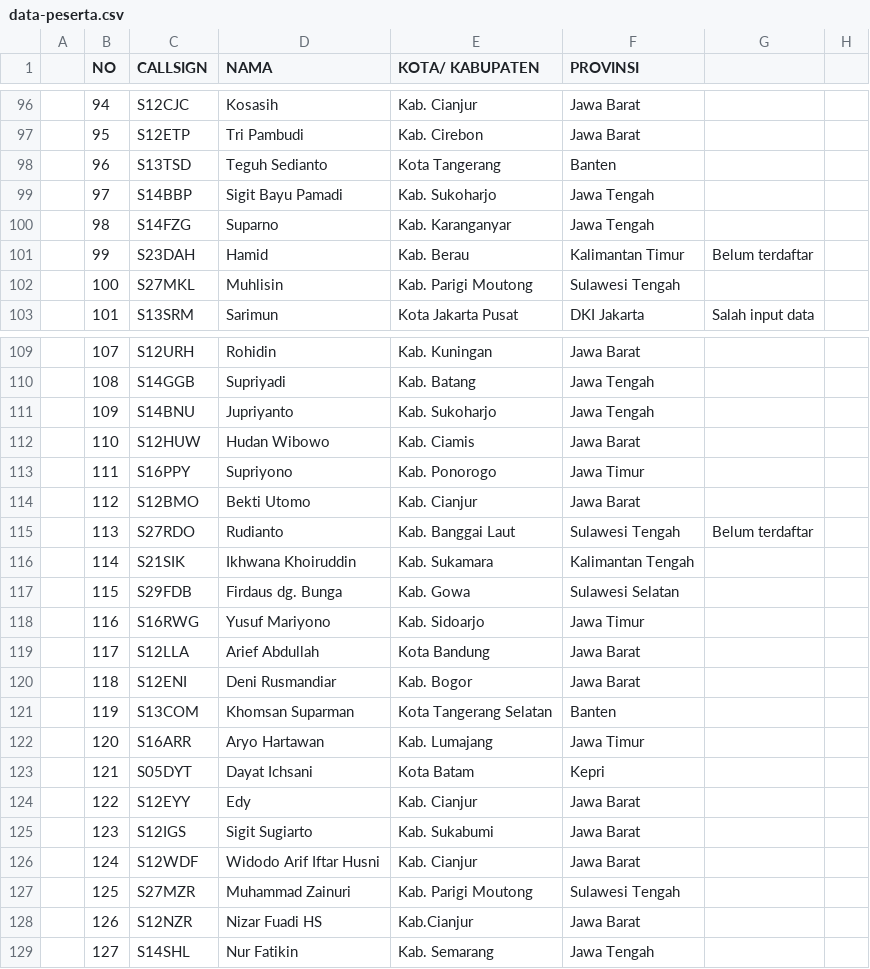
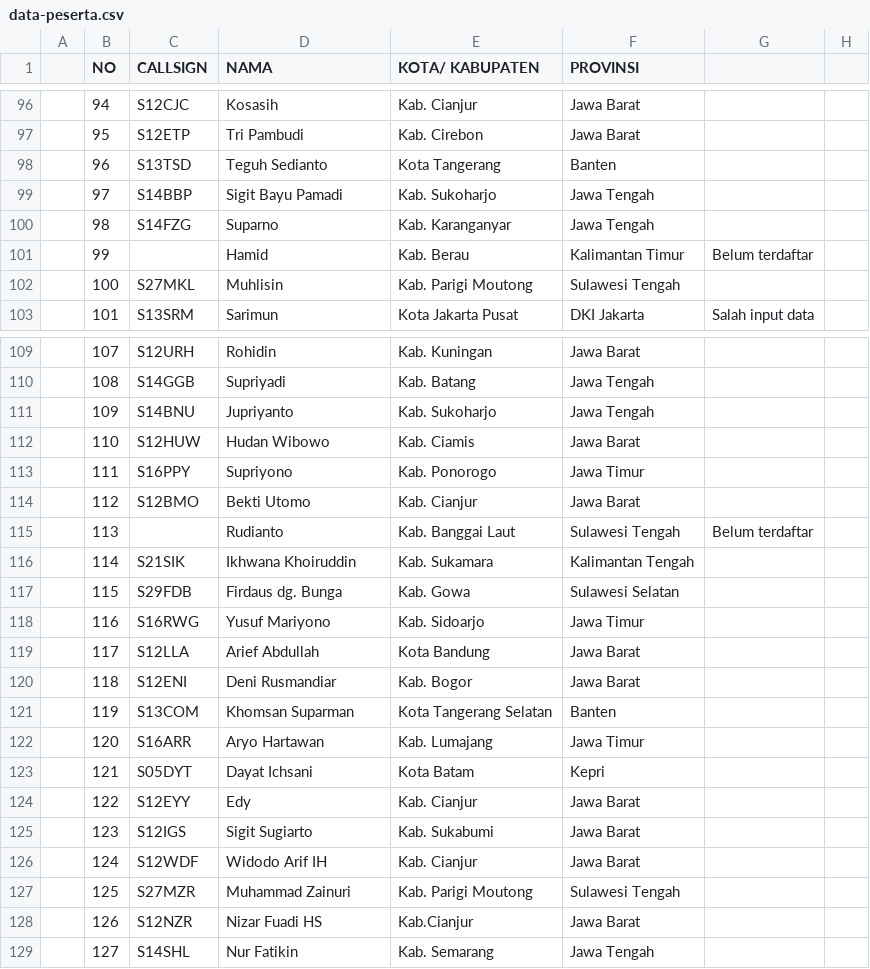
Before and after one commit to Rofiq354/e-sertifikat-app, a CSV file: data-peserta.csv, drawn as a sheet; only a part is shown, gaps mark what is left out; the diff covers the shown part only.

```diff
--- a/data-peserta.csv
+++ b/data-peserta.csv
@@ -101,2 +101,2 @@
-,99,S23DAH,Hamid,Kab. Berau,Kalimantan Timur,Belum terdaftar,
+,99,,Hamid,Kab. Berau,Kalimantan Timur,Belum terdaftar,
 ,100,S27MKL,Muhlisin,Kab. Parigi Moutong,Sulawesi Tengah,,
@@ -114,3 +114,3 @@
 ,112,S12BMO,Bekti Utomo,Kab. Cianjur,Jawa Barat,,
-,113,S27RDO,Rudianto,Kab. Banggai Laut,Sulawesi Tengah,Belum terdaftar,
+,113,,Rudianto,Kab. Banggai Laut,Sulawesi Tengah,Belum terdaftar,
 ,114,S21SIK,Ikhwana Khoiruddin,Kab. Sukamara,Kalimantan Tengah,,
@@ -125,3 +125,3 @@
 ,123,S12IGS,Sigit Sugiarto,Kab. Sukabumi,Jawa Barat,,
-,124,S12WDF,Widodo Arif Iftar Husni,Kab. Cianjur,Jawa Barat,,
+,124,S12WDF,Widodo Arif IH,Kab. Cianjur,Jawa Barat,,
 ,125,S27MZR,Muhammad Zainuri,Kab. Parigi Moutong,Sulawesi Tengah,,
```
Also changed, not shown: 11 edited cells elsewhere in this file, 1 other file.
